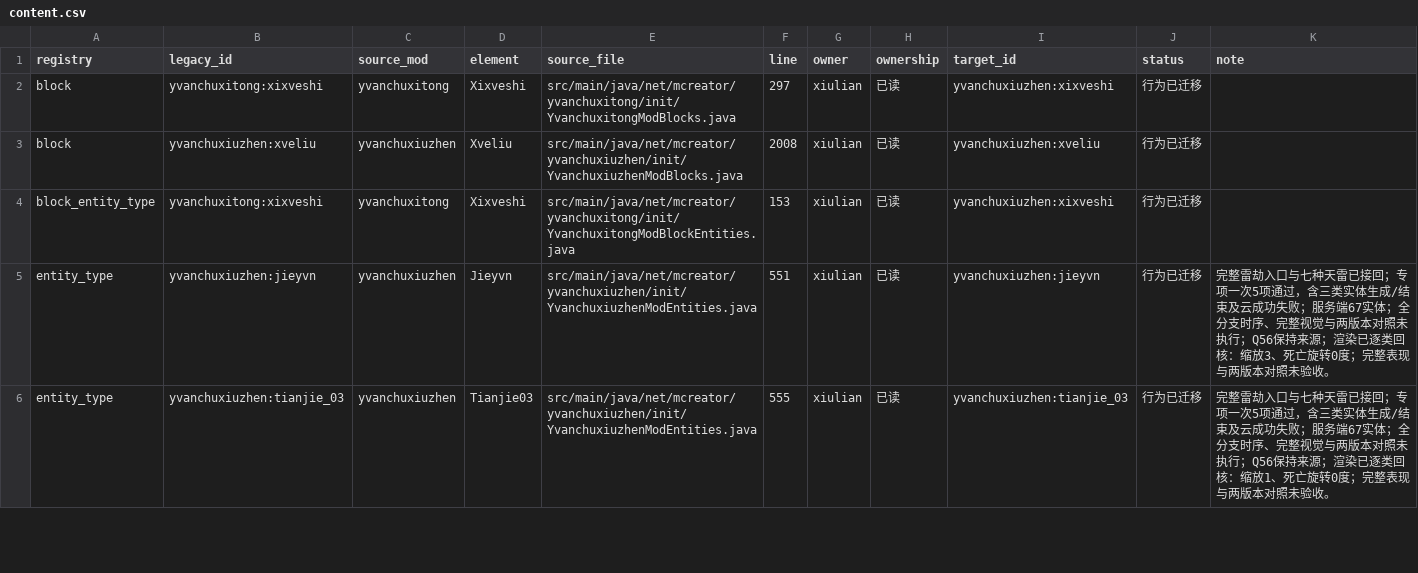
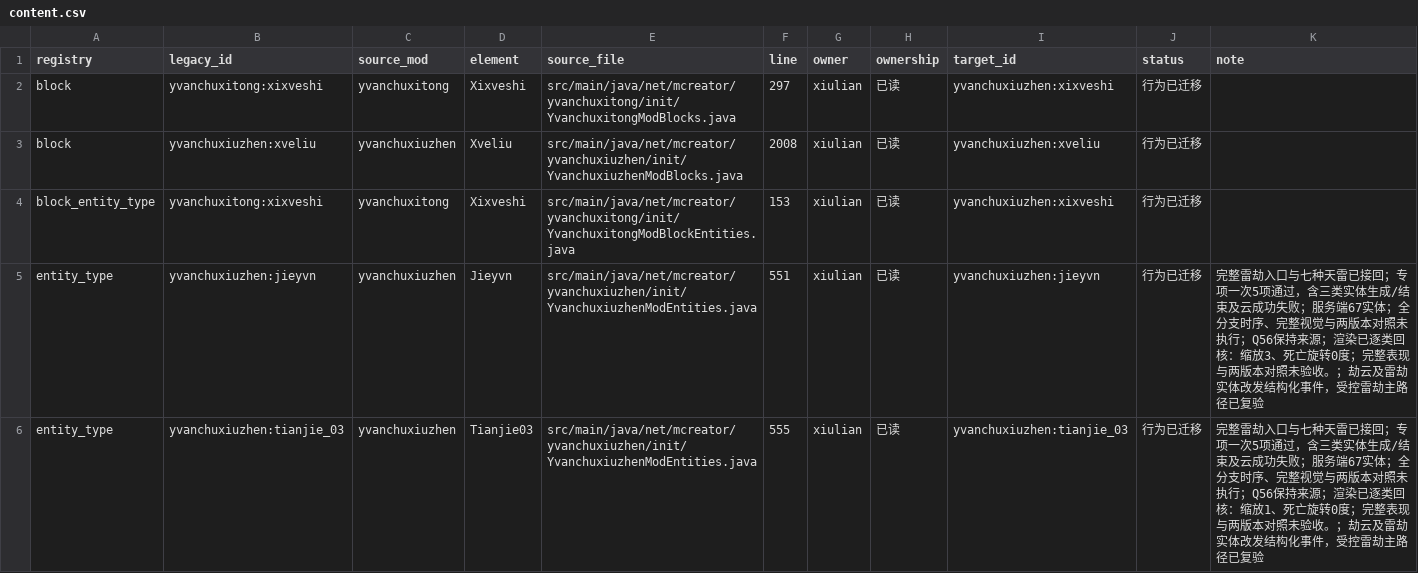
Before and after one commit to Shane77ly/yvanchuxiuzhen-1.21.1, a CSV file: docs/systems/xiulian/ledger/content.csv, drawn as a sheet; only a part is shown; the diff covers the shown part only.

```diff
--- a/docs/systems/xiulian/ledger/content.csv
+++ b/docs/systems/xiulian/ledger/content.csv
@@ -4,3 +4,3 @@ block,yvanchuxiuzhen:xveliu,yvanchuxiuzhen,Xveliu,src/main/java/net/mcreator/yva
 block_entity_type,yvanchuxitong:xixveshi,yvanchuxitong,Xixveshi,src/main/java/net/mcreator/yvanchuxitong/init/YvanchuxitongModBlockEntities.java,153,xiulian,已读,yvanchuxiuzhen:xixveshi,行为已迁移,
-entity_type,yvanchuxiuzhen:jieyvn,yvanchuxiuzhen,Jieyvn,src/main/java/net/mcreator/yvanchuxiuzhen/init/YvanchuxiuzhenModEntities.java,551,xiulian,已读,yvanchuxiuzhen:jieyvn,行为已迁移,完整雷劫入口与七种天雷已接回；专项一次5项通过，含三类实体生成/结束及云成功失败；服务端67实体；全分支时序、完整视觉与两版本对照未执行；Q56保持来源；渲染已逐类回核：缩放3、死亡旋转0度；完整表现与两版本对照未验收。
-entity_type,yvanchuxiuzhen:tianjie_03,yvanchuxiuzhen,Tianjie03,src/main/java/net/mcreator/yvanchuxiuzhen/init/YvanchuxiuzhenModEntities.java,555,xiulian,已读,yvanchuxiuzhen:tianjie_03,行为已迁移,完整雷劫入口与七种天雷已接回；专项一次5项通过，含三类实体生成/结束及云成功失败；服务端67实体；全分支时序、完整视觉与两版本对照未执行；Q56保持来源；渲染已逐类回核：缩放1、死亡旋转0度；完整表现与两版本对照未验收。
+entity_type,yvanchuxiuzhen:jieyvn,yvanchuxiuzhen,Jieyvn,src/main/java/net/mcreator/yvanchuxiuzhen/init/YvanchuxiuzhenModEntities.java,551,xiulian,已读,yvanchuxiuzhen:jieyvn,行为已迁移,完整雷劫入口与七种天雷已接回；专项一次5项通过，含三类实体生成/结束及云成功失败；服务端67实体；全分支时序、完整视觉与两版本对照未执行；Q56保持来源；渲染已逐类回核：缩放3、死亡旋转0度；完整表现与两版本对照未验收。；劫云及雷劫实体改发结构化事件，受控雷劫主路径已复验
+entity_type,yvanchuxiuzhen:tianjie_03,yvanchuxiuzhen,Tianjie03,src/main/java/net/mcreator/yvanchuxiuzhen/init/YvanchuxiuzhenModEntities.java,555,xiulian,已读,yvanchuxiuzhen:tianjie_03,行为已迁移,完整雷劫入口与七种天雷已接回；专项一次5项通过，含三类实体生成/结束及云成功失败；服务端67实体；全分支时序、完整视觉与两版本对照未执行；Q56保持来源；渲染已逐类回核：缩放1、死亡旋转0度；完整表现与两版本对照未验收。；劫云及雷劫实体改发结构化事件，受控雷劫主路径已复验
```
Also changed, not shown: 2 edited cells elsewhere in this file, docs/systems/combat/ledger/content.csv, docs/systems/fulu/ledger/content.csv, 26 other files.
